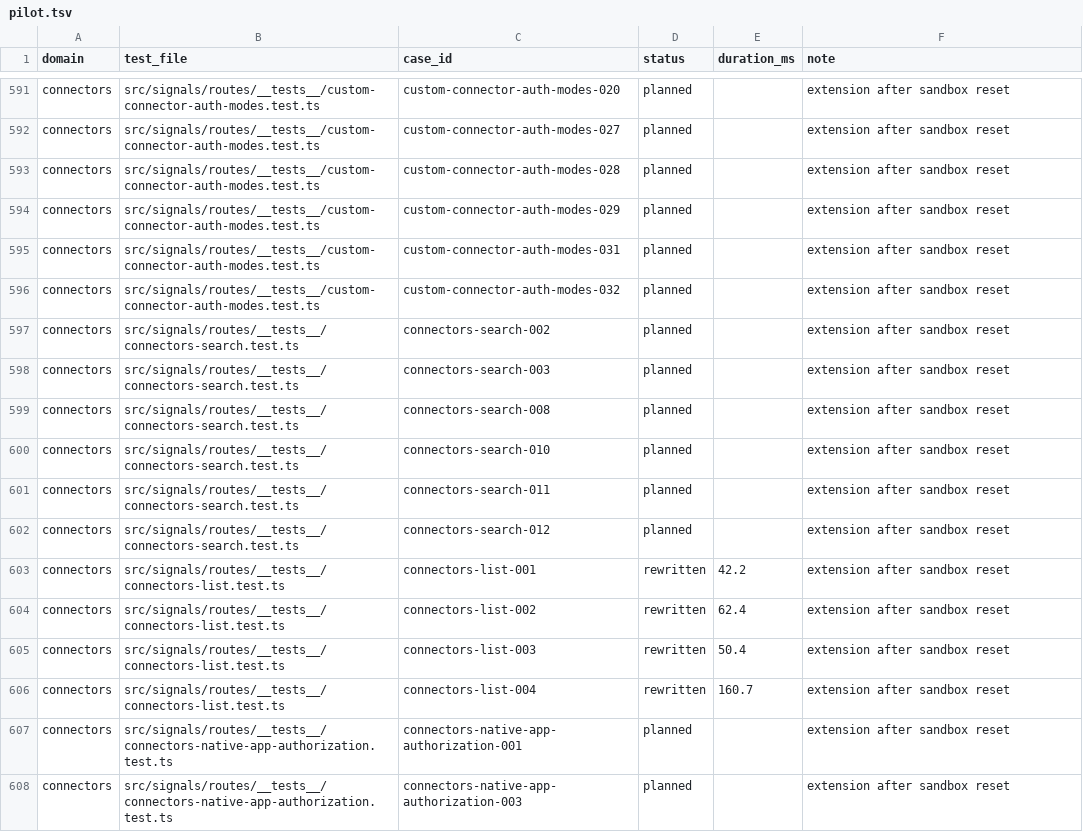
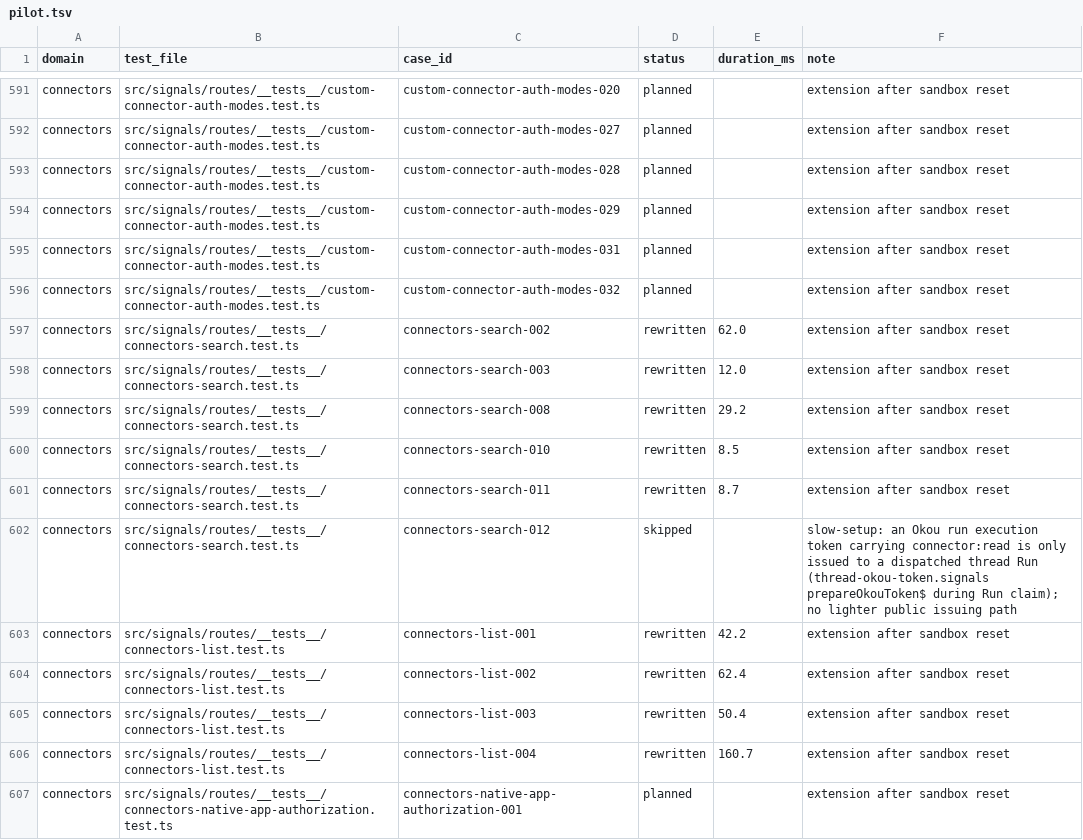
Before and after one commit to okou-ai/okou, a TSV file: turbo/apps/api/test-rebuild/pilot.tsv, drawn as a sheet; only a part is shown, gaps mark what is left out; the shorter side is filled out with more unchanged rows.

```diff
--- a/turbo/apps/api/test-rebuild/pilot.tsv
+++ b/turbo/apps/api/test-rebuild/pilot.tsv
@@ -596,8 +596,8 @@ connectors	src/signals/routes/__tests__/custom-connector-auth-modes.test.ts	cust
 connectors	src/signals/routes/__tests__/custom-connector-auth-modes.test.ts	custom-connector-auth-modes-032	planned		extension after sandbox reset
-connectors	src/signals/routes/__tests__/connectors-search.test.ts	connectors-search-002	planned		extension after sandbox reset
-connectors	src/signals/routes/__tests__/connectors-search.test.ts	connectors-search-003	planned		extension after sandbox reset
-connectors	src/signals/routes/__tests__/connectors-search.test.ts	connectors-search-008	planned		extension after sandbox reset
-connectors	src/signals/routes/__tests__/connectors-search.test.ts	connectors-search-010	planned		extension after sandbox reset
-connectors	src/signals/routes/__tests__/connectors-search.test.ts	connectors-search-011	planned		extension after sandbox reset
-connectors	src/signals/routes/__tests__/connectors-search.test.ts	connectors-search-012	planned		extension after sandbox reset
+connectors	src/signals/routes/__tests__/connectors-search.test.ts	connectors-search-002	rewritten	62.0	extension after sandbox reset
+connectors	src/signals/routes/__tests__/connectors-search.test.ts	connectors-search-003	rewritten	12.0	extension after sandbox reset
+connectors	src/signals/routes/__tests__/connectors-search.test.ts	connectors-search-008	rewritten	29.2	extension after sandbox reset
+connectors	src/signals/routes/__tests__/connectors-search.test.ts	connectors-search-010	rewritten	8.5	extension after sandbox reset
+connectors	src/signals/routes/__tests__/connectors-search.test.ts	connectors-search-011	rewritten	8.7	extension after sandbox reset
+connectors	src/signals/routes/__tests__/connectors-search.test.ts	connectors-search-012	skipped		slow-setup: an Okou run execution token carrying connector:read is only issued to a dispatched thread Run (thread-okou-token.signals prepareOkouToken$ during Run claim); no lighter public issuing path
 connectors	src/signals/routes/__tests__/connectors-list.test.ts	connectors-list-001	rewritten	42.2	extension after sandbox reset
```
Also changed, not shown: 2 other files.
